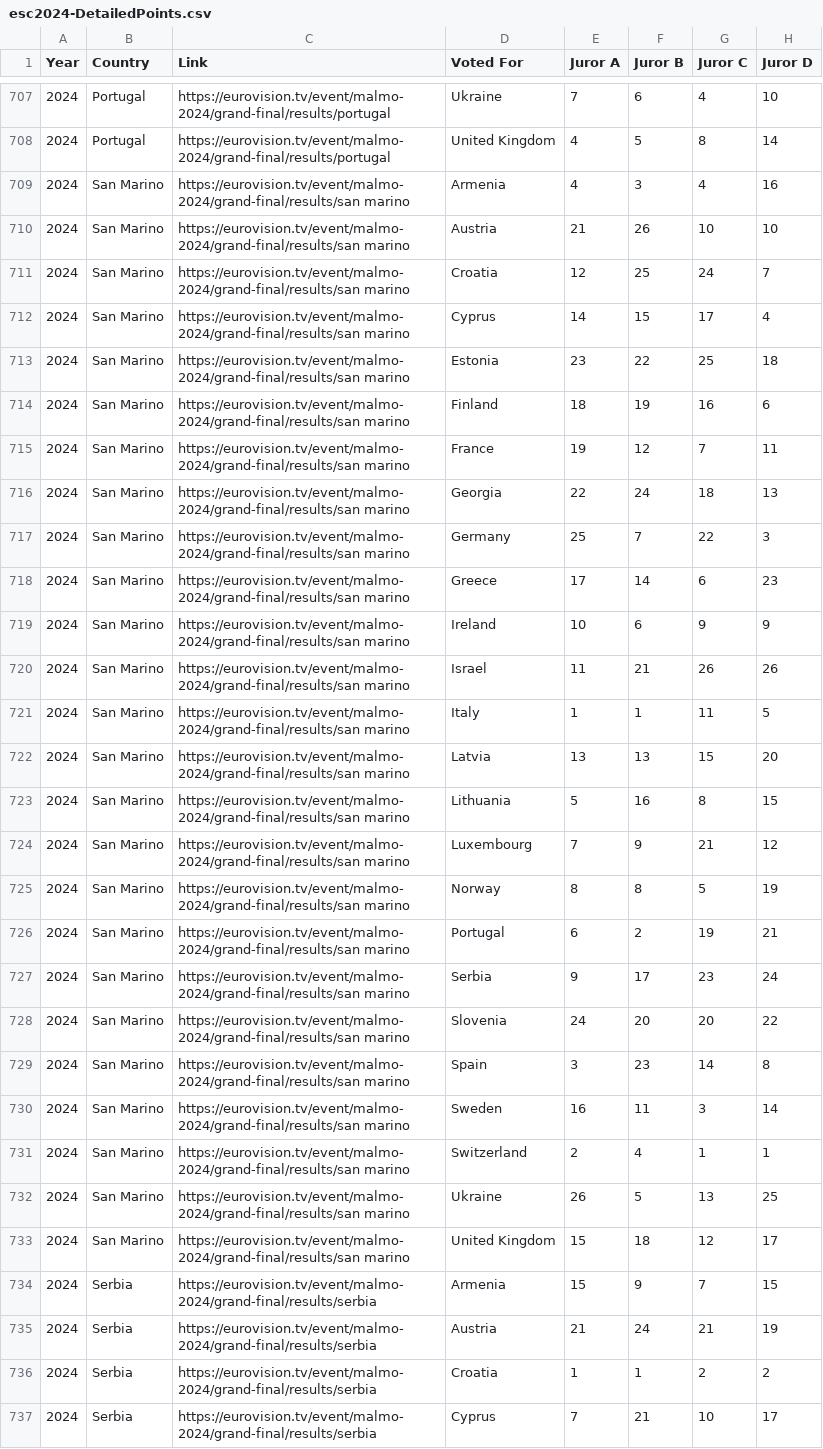
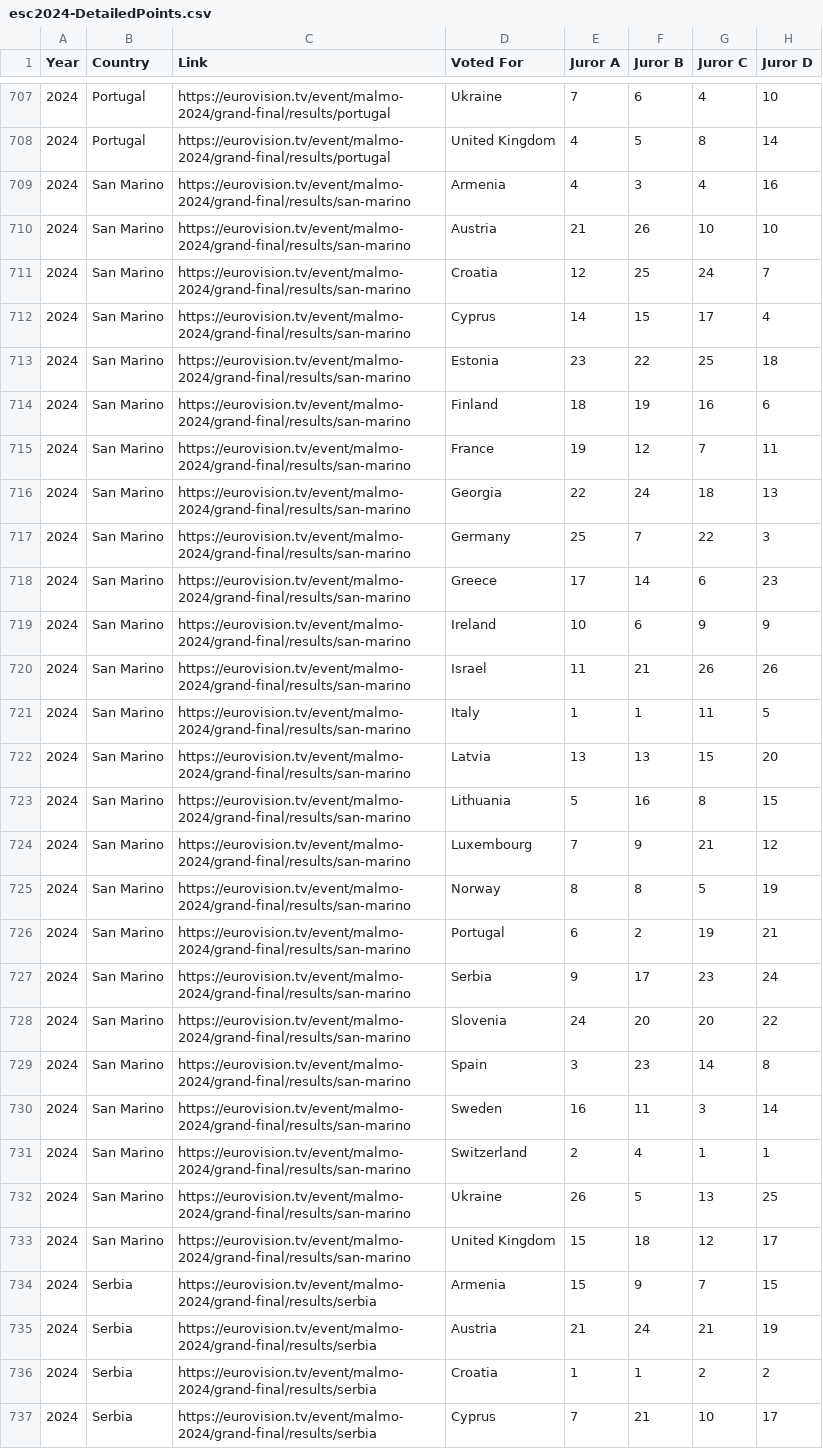
Before and after one commit to sunsided/esc2024, a CSV file: esc2024-DetailedPoints.csv, drawn as a sheet; only a part is shown, gaps mark what is left out; the diff covers the shown part only; the diff names each change by its address in the sheet, - before the commit and + after, or states it on an @@ line.

```diff
--- a/esc2024-DetailedPoints.csv
+++ b/esc2024-DetailedPoints.csv
-C709:C733 (Link): https://eurovision.tv/event/malmo-2024/grand-final/results/san marino
+C709:C733 (Link): https://eurovision.tv/event/malmo-2024/grand-final/results/san-marino
```
Also changed, not shown: 24 edited cells elsewhere in this file, 1 other file.
